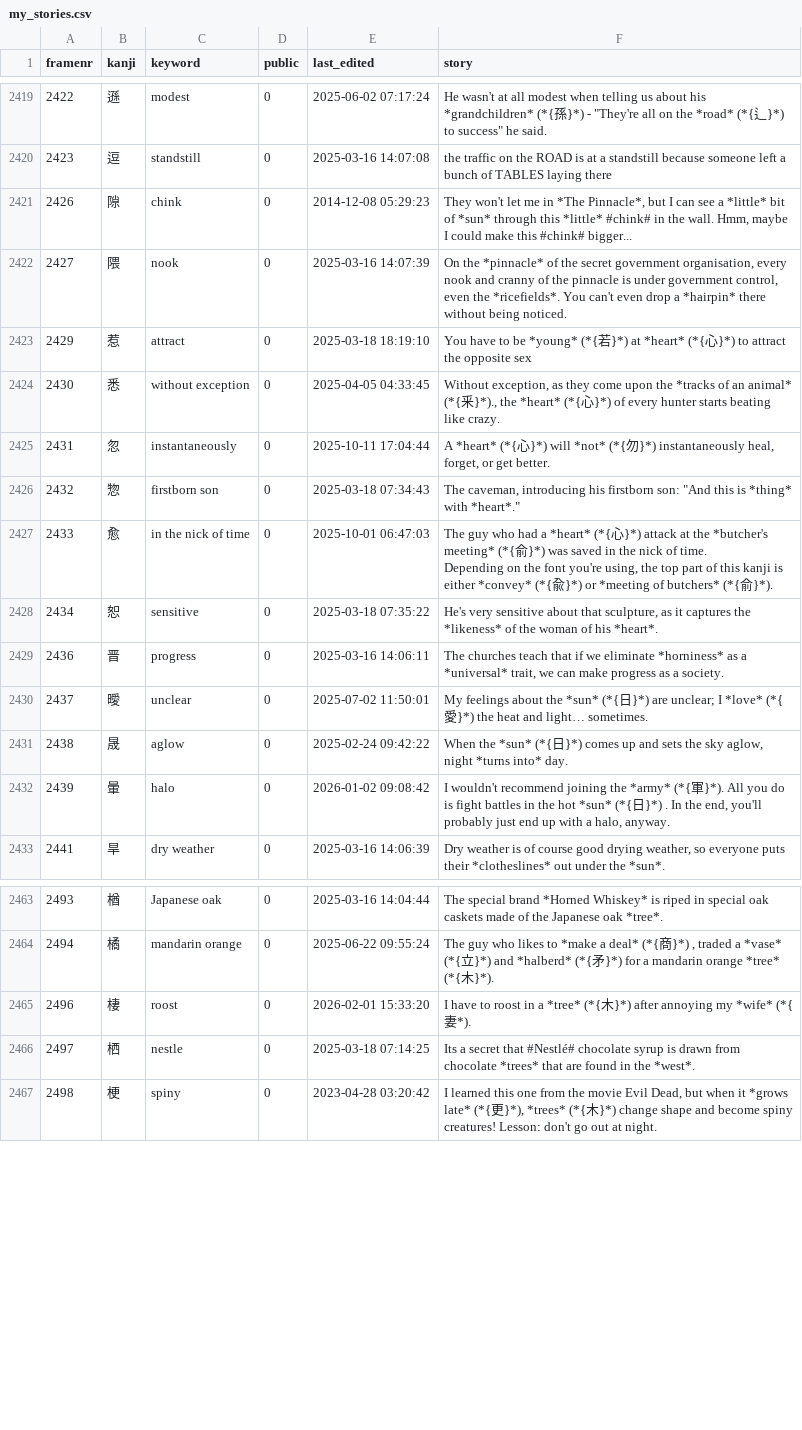
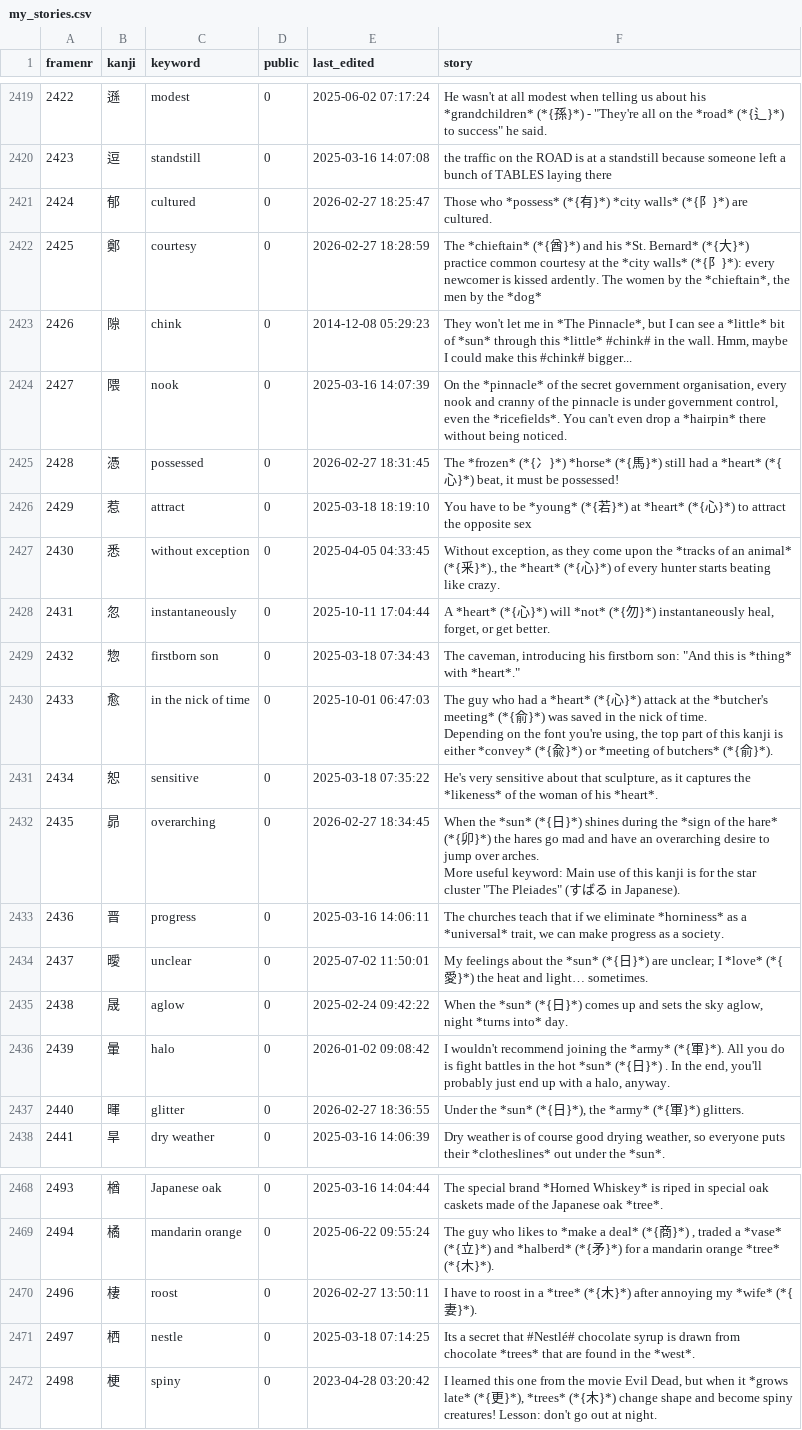
Before and after one commit to AntonioCarlini/japanese, a CSV file: external/my_stories.csv, drawn as a sheet; only a part is shown, gaps mark what is left out; addresses are those after the commit; ↵ is a line break in a cell; the diff names each change by its address in the sheet, - before the commit and + after, or states it on an @@ line.

Commit message:
Complete a few missing stories
external/my_stories.csv: Update the stories from koohii.com.

data/kanji.data: Adjust some names to match those on koohii.com ...

scripts/FastKanji.rb: ... and rebuild the fast-access script.

```diff
--- a/external/my_stories.csv
+++ b/external/my_stories.csv
+row 2421: 2424 | 郁 | cultured | 0 | 2026-02-27 18:25:47 | Those who *possess* (*{有}*) *city walls* (*{阝}*) are cultured.
+row 2422: 2425 | 鄭 | courtesy | 0 | 2026-02-27 18:28:59 | The *chieftain* (*{酋}*) and his *St. Bernard* (*{大}*) practice common courtesy at the *city walls* (*{阝}*): every newcomer is kissed ardently. The women by the *chieftain*, the men by the *dog*
+row 2425: 2428 | 憑 | possessed | 0 | 2026-02-27 18:31:45 | The *frozen* (*{冫}*) *horse* (*{馬}*) still had a *heart* (*{心}*) beat, it must be possessed!
+row 2432: 2435 | 昴 | overarching | 0 | 2026-02-27 18:34:45 | When the *sun* (*{日}*) shines during the *sign of the hare* (*{卯}*) the hares go mad and have an overarching desire to jump over arches. ↵ More useful keyword: Main use of this kanji is for the star cluster "The Pleiades" (すばる in Japanese).
+row 2437: 2440 | 暉 | glitter | 0 | 2026-02-27 18:36:55 | Under the *sun* (*{日}*), the *army* (*{軍}*) glitters.
-E2470 (last_edited): 2026-02-01 15:33:20
+E2470 (last_edited): 2026-02-27 13:50:11
-F2470 (story): …(*{妻*).
+F2470 (story): …(*{妻}*).
```
Also changed, not shown: 2 other files.
